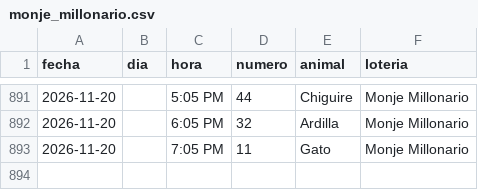
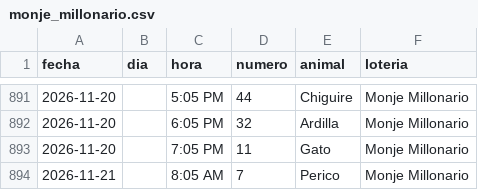
Before and after one commit to victorcsp22-star/sniper-ruletas, a CSV file: monje_millonario.csv, drawn as a sheet; only a part is shown, gaps mark what is left out.

```diff
--- a/monje_millonario.csv
+++ b/monje_millonario.csv
@@ -893 +893,2 @@ fecha,dia,hora,numero,animal,loteria
 2026-11-20,,7:05 PM,11,Gato,Monje Millonario
+2026-11-21,,8:05 AM,7,Perico,Monje Millonario
```
Also changed, not shown: data_vz/guacharo_activo_2anios.csv, 2 other files.
